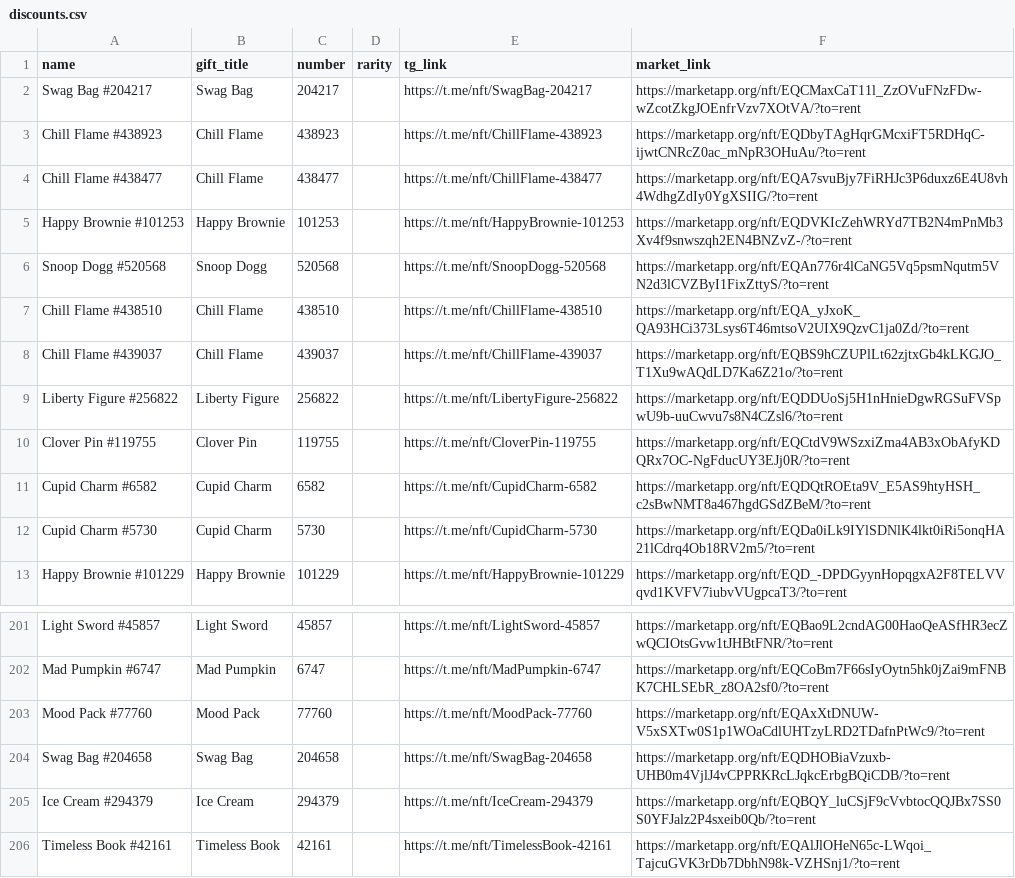
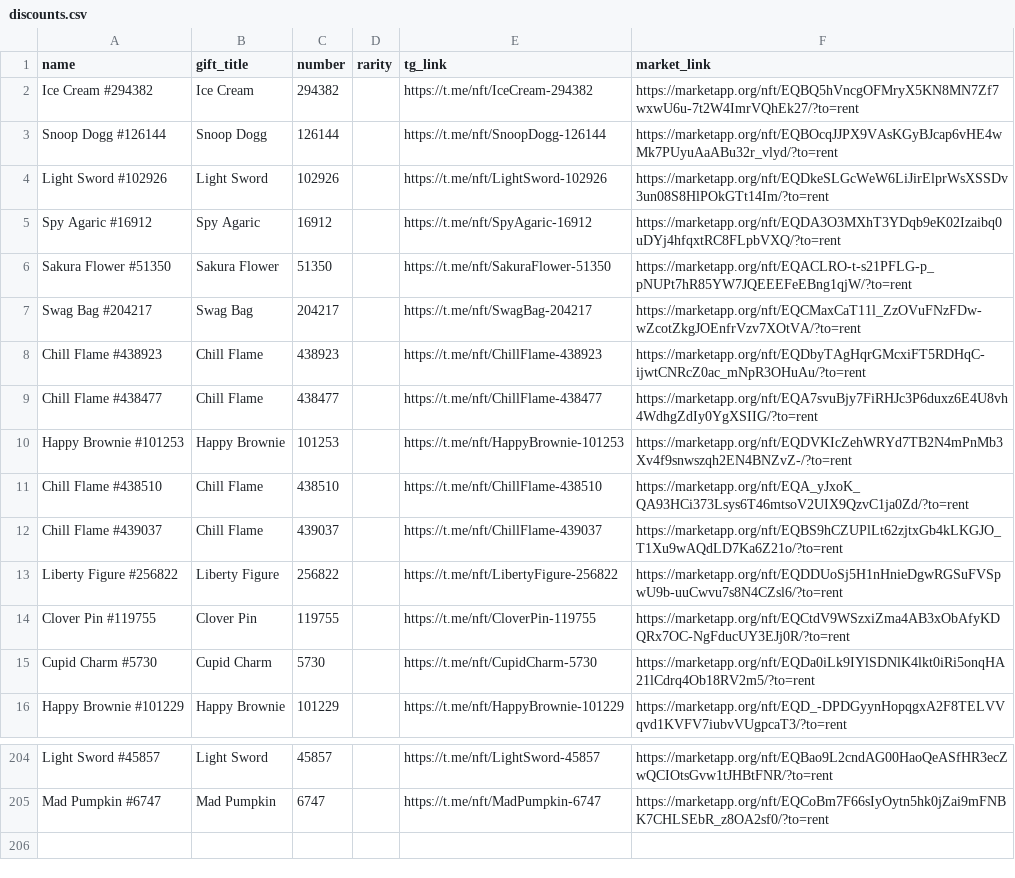
Before and after one commit to Zanjania0/duck-store, a CSV file: discounts.csv, drawn as a sheet; only a part is shown, gaps mark what is left out.

Commit message:
Auto-update deals & gifts catalog [skip ci]

```diff
--- a/discounts.csv
+++ b/discounts.csv
@@ -1,2 +1,7 @@
 name,gift_title,number,rarity,tg_link,market_link
+Ice Cream #294382,Ice Cream,294382,,https://t.me/nft/IceCream-294382,https://marketapp.org/nft/EQBQ5hVncgOFMryX5KN8MN7Zf7wxwU6u-7t2W4ImrVQhEk27/?to=rent
+Snoop Dogg #126144,Snoop Dogg,126144,,https://t.me/nft/SnoopDogg-126144,https://marketapp.org/nft/EQBOcqJJPX9VAsKGyBJcap6vHE4wMk7PUyuAaABu32r_vlyd/?to=rent
+Light Sword #102926,Light Sword,102926,,https://t.me/nft/LightSword-102926,https://marketapp.org/nft/EQDkeSLGcWeW6LiJirElprWsXSSDv3un08S8HlPOkGTt14Im/?to=rent
+Spy Agaric #16912,Spy Agaric,16912,,https://t.me/nft/SpyAgaric-16912,https://marketapp.org/nft/EQDA3O3MXhT3YDqb9eK02Izaibq0uDYj4hfqxtRC8FLpbVXQ/?to=rent
+Sakura Flower #51350,Sakura Flower,51350,,https://t.me/nft/SakuraFlower-51350,https://marketapp.org/nft/EQACLRO-t-s21PFLG-p_pNUPt7hR85YW7JQEEEFeEBng1qjW/?to=rent
 Swag Bag #204217,Swag Bag,204217,,https://t.me/nft/SwagBag-204217,https://marketapp.org/nft/EQCMaxCaT11l_ZzOVuFNzFDw-wZcotZkgJOEnfrVzv7XOtVA/?to=rent
@@ -5,3 +10,2 @@ Chill Flame #438477,Chill Flame,438477,,https://t.me/nft/ChillFlame-438477,https
 Happy Brownie #101253,Happy Brownie,101253,,https://t.me/nft/HappyBrownie-101253,https://marketapp.org/nft/EQDVKIcZehWRYd7TB2N4mPnMb3Xv4f9snwszqh2EN4BNZvZ-/?to=rent
-Snoop Dogg #520568,Snoop Dogg,520568,,https://t.me/nft/SnoopDogg-520568,https://marketapp.org/nft/EQAn776r4lCaNG5Vq5psmNqutm5VN2d3lCVZByI1FixZttyS/?to=rent
 Chill Flame #438510,Chill Flame,438510,,https://t.me/nft/ChillFlame-438510,https://marketapp.org/nft/EQA_yJxoK_QA93HCi373Lsys6T46mtsoV2UIX9QzvC1ja0Zd/?to=rent
@@ -10,3 +14,2 @@ Liberty Figure #256822,Liberty Figure,256822,,https://t.me/nft/LibertyFigure-256
 Clover Pin #119755,Clover Pin,119755,,https://t.me/nft/CloverPin-119755,https://marketapp.org/nft/EQCtdV9WSzxiZma4AB3xObAfyKDQRx7OC-NgFducUY3EJj0R/?to=rent
-Cupid Charm #6582,Cupid Charm,6582,,https://t.me/nft/CupidCharm-6582,https://marketapp.org/nft/EQDQtROEta9V_E5AS9htyHSH_c2sBwNMT8a467hgdGSdZBeM/?to=rent
 Cupid Charm #5730,Cupid Charm,5730,,https://t.me/nft/CupidCharm-5730,https://marketapp.org/nft/EQDa0iLk9IYlSDNlK4lkt0iRi5onqHA21lCdrq4Ob18RV2m5/?to=rent
@@ -202,5 +205 @@ Light Sword #45857,Light Sword,45857,,https://t.me/nft/LightSword-45857,https://
 Mad Pumpkin #6747,Mad Pumpkin,6747,,https://t.me/nft/MadPumpkin-6747,https://marketapp.org/nft/EQCoBm7F66sIyOytn5hk0jZai9mFNBK7CHLSEbR_z8OA2sf0/?to=rent
-Mood Pack #77760,Mood Pack,77760,,https://t.me/nft/MoodPack-77760,https://marketapp.org/nft/EQAxXtDNUW-V5xSXTw0S1p1WOaCdlUHTzyLRD2TDafnPtWc9/?to=rent
-Swag Bag #204658,Swag Bag,204658,,https://t.me/nft/SwagBag-204658,https://marketapp.org/nft/EQDHOBiaVzuxb-UHB0m4VjlJ4vCPPRKRcLJqkcErbgBQiCDB/?to=rent
-Ice Cream #294379,Ice Cream,294379,,https://t.me/nft/IceCream-294379,https://marketapp.org/nft/EQBQY_luCSjF9cVvbtocQQJBx7SS0S0YFJalz2P4sxeib0Qb/?to=rent
-Timeless Book #42161,Timeless Book,42161,,https://t.me/nft/TimelessBook-42161,https://marketapp.org/nft/EQAlJlOHeN65c-LWqoi_TajcuGVK3rDb7DbhN98k-VZHSnj1/?to=rent
```
Also changed, not shown: 2 other files.
